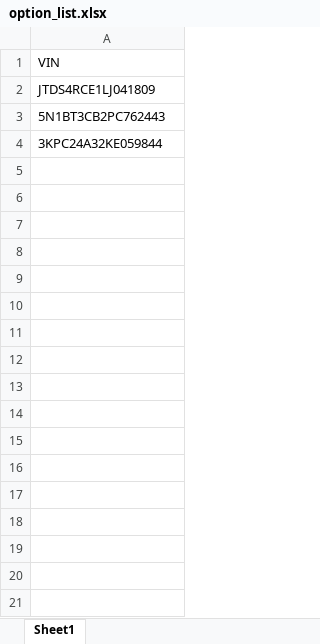
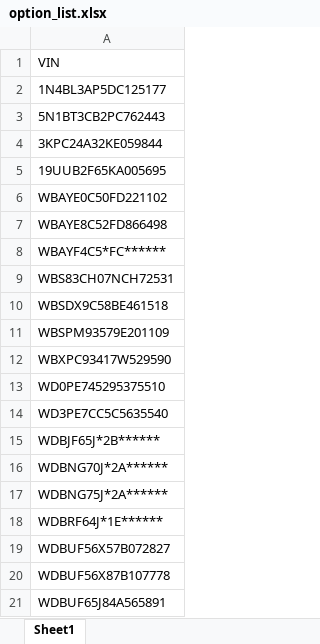
Before and after one commit to xuanhoang190999/oem-service-compare-data, an Excel workbook: input/option_list.xlsx, sheet Sheet1, drawn as a sheet; only a part is shown; values as stored, in another font and other column widths than the file's, no borders; the diff covers the shown part only; the diff names each change by its address in the sheet, - before the commit and + after, or states it on an @@ line.

```diff
--- a/input/option_list.xlsx (sheet Sheet1)
+++ b/input/option_list.xlsx (sheet Sheet1)
-A2: JTDS4RCE1LJ041809
+A2: 1N4BL3AP5DC125177
+row 5: 19UUB2F65KA005695
+row 6: WBAYE0C50FD221102
+row 7: WBAYE8C52FD866498
+row 8: WBAYF4C5*FC******
+row 9: WBS83CH07NCH72531
+row 10: WBSDX9C58BE461518
+row 11: WBSPM93579E201109
+row 12: WBXPC93417W529590
+row 13: WD0PE745295375510
+row 14: WD3PE7CC5C5635540
+row 15: WDBJF65J*2B******
+row 16: WDBNG70J*2A******
+row 17: WDBNG75J*2A******
+row 18: WDBRF64J*1E******
+row 19: WDBUF56X57B072827
+row 20: WDBUF56X87B107778
+row 21: WDBUF65J84A565891
```
Also changed, not shown: 75 added rows elsewhere in this sheet, input/oem_module_name.xlsx.
